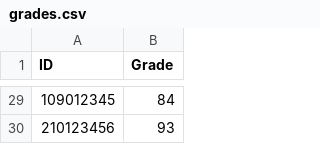
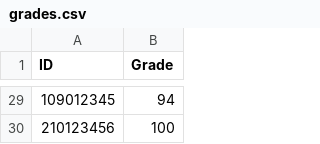
Before and after one commit to noygaziel/ex4-grades, a CSV file: grades.csv, drawn as a sheet; only a part is shown, gaps mark what is left out; the diff covers the shown part only.

```diff
--- a/grades.csv
+++ b/grades.csv
@@ -29,2 +29,2 @@ ID,Grade
-109012345,84
-210123456,93
+109012345,94
+210123456,100
```
Also changed, not shown: 26 edited cells elsewhere in this file, 2 other files.
